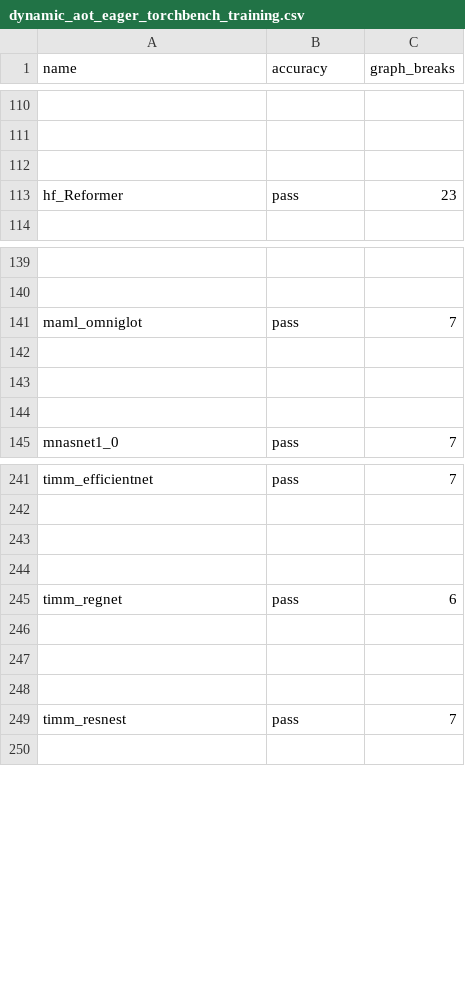
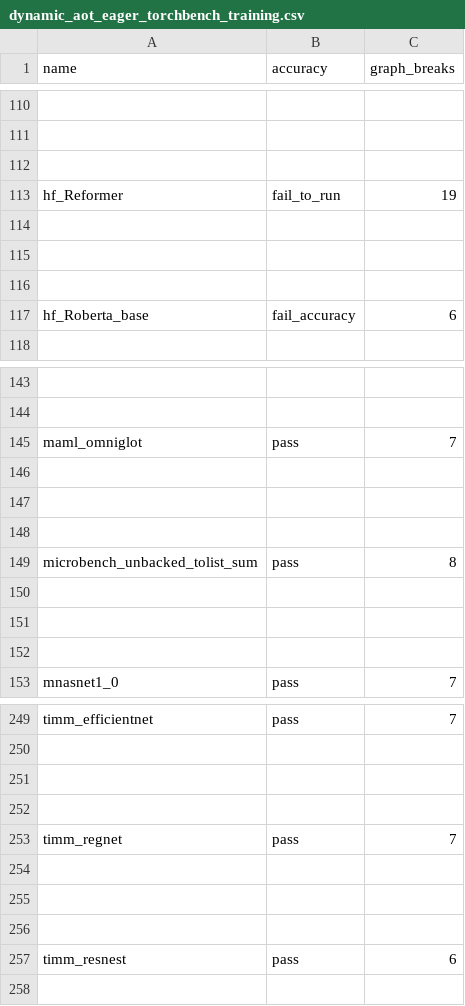
Before and after one commit to tlheoldthachi/pytorch, a CSV file: benchmarks/dynamo/ci_expected_accuracy/dynamic_aot_eager_torchbench_training.csv, drawn as a sheet; only a part is shown, gaps mark what is left out; addresses are those after the commit; the diff names each change by its address in the sheet, - before the commit and + after, or states it on an @@ line.

```diff
--- a/benchmarks/dynamo/ci_expected_accuracy/dynamic_aot_eager_torchbench_training.csv
+++ b/benchmarks/dynamo/ci_expected_accuracy/dynamic_aot_eager_torchbench_training.csv
-B113 (accuracy): pass
+B113 (accuracy): fail_to_run
-C113 (graph_breaks): 23
+C113 (graph_breaks): 19
+row 114: (empty)
+row 115: (empty)
+row 116: (empty)
+row 117: hf_Roberta_base | fail_accuracy | 6
+row 146: (empty)
+row 147: (empty)
+row 148: (empty)
+row 149: microbench_unbacked_tolist_sum | pass | 8
-C253 (graph_breaks): 6
+C253 (graph_breaks): 7
-C257 (graph_breaks): 7
+C257 (graph_breaks): 6
```
Also changed, not shown: benchmarks/dynamo/ci_expected_accuracy/aot_eager_torchbench_training.csv, benchmarks/dynamo/ci_expected_accuracy/dynamic_aot_eager_torchbench_inference.csv, 24 other files.
